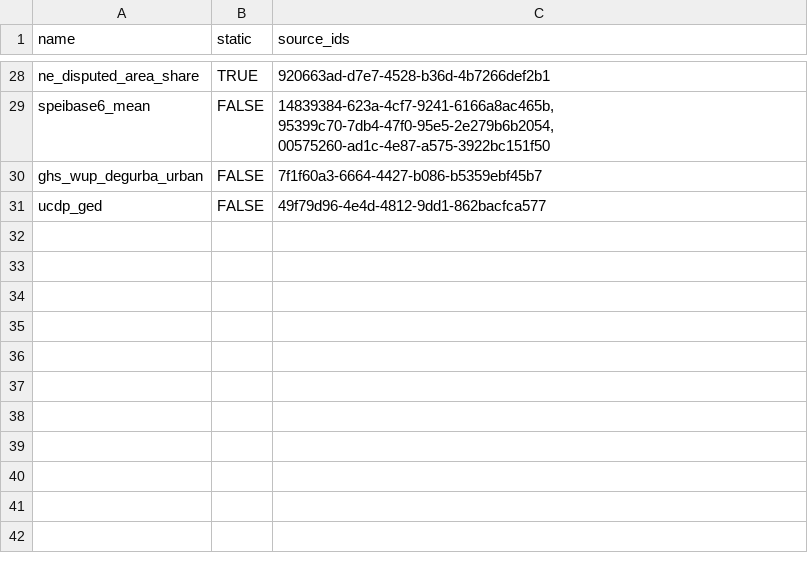
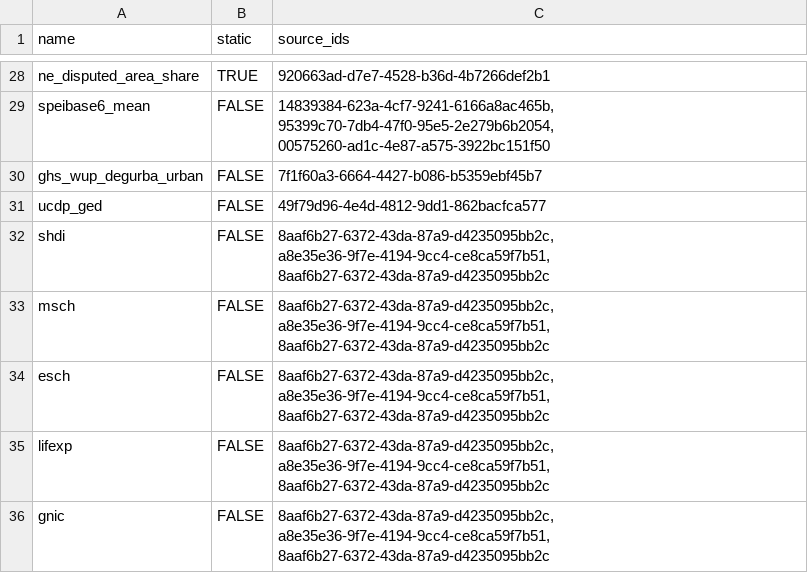
Before and after one commit to prio-data/priogrid, a CSV file: data_raw/variables.csv, drawn as a sheet; only a part is shown, gaps mark what is left out; the diff names each change by its address in the sheet, - before the commit and + after, or states it on an @@ line.

Commit message:
update variables and .rda files

```diff
--- a/data_raw/variables.csv
+++ b/data_raw/variables.csv
+row 32: shdi | FALSE | 8aaf6b27-6372-43da-87a9-d4235095bb2c, a8e35e36-9f7e-4194-9cc4-ce8ca59f7b51, 8aaf6b27-6372-43da-87a9-d4235095bb2c
+row 33: msch | FALSE | 8aaf6b27-6372-43da-87a9-d4235095bb2c, a8e35e36-9f7e-4194-9cc4-ce8ca59f7b51, 8aaf6b27-6372-43da-87a9-d4235095bb2c
+row 34: esch | FALSE | 8aaf6b27-6372-43da-87a9-d4235095bb2c, a8e35e36-9f7e-4194-9cc4-ce8ca59f7b51, 8aaf6b27-6372-43da-87a9-d4235095bb2c
+row 35: lifexp | FALSE | 8aaf6b27-6372-43da-87a9-d4235095bb2c, a8e35e36-9f7e-4194-9cc4-ce8ca59f7b51, 8aaf6b27-6372-43da-87a9-d4235095bb2c
+row 36: gnic | FALSE | 8aaf6b27-6372-43da-87a9-d4235095bb2c, a8e35e36-9f7e-4194-9cc4-ce8ca59f7b51, 8aaf6b27-6372-43da-87a9-d4235095bb2c
```
Also changed, not shown: 2 other files.
